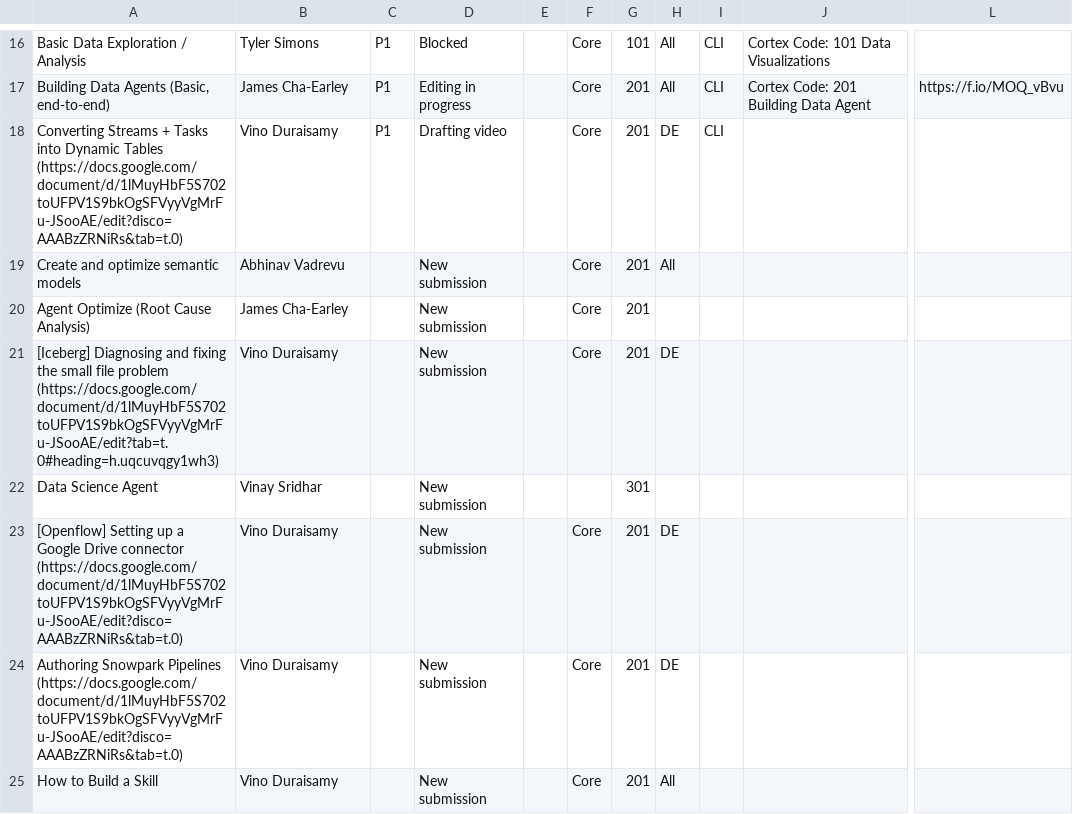
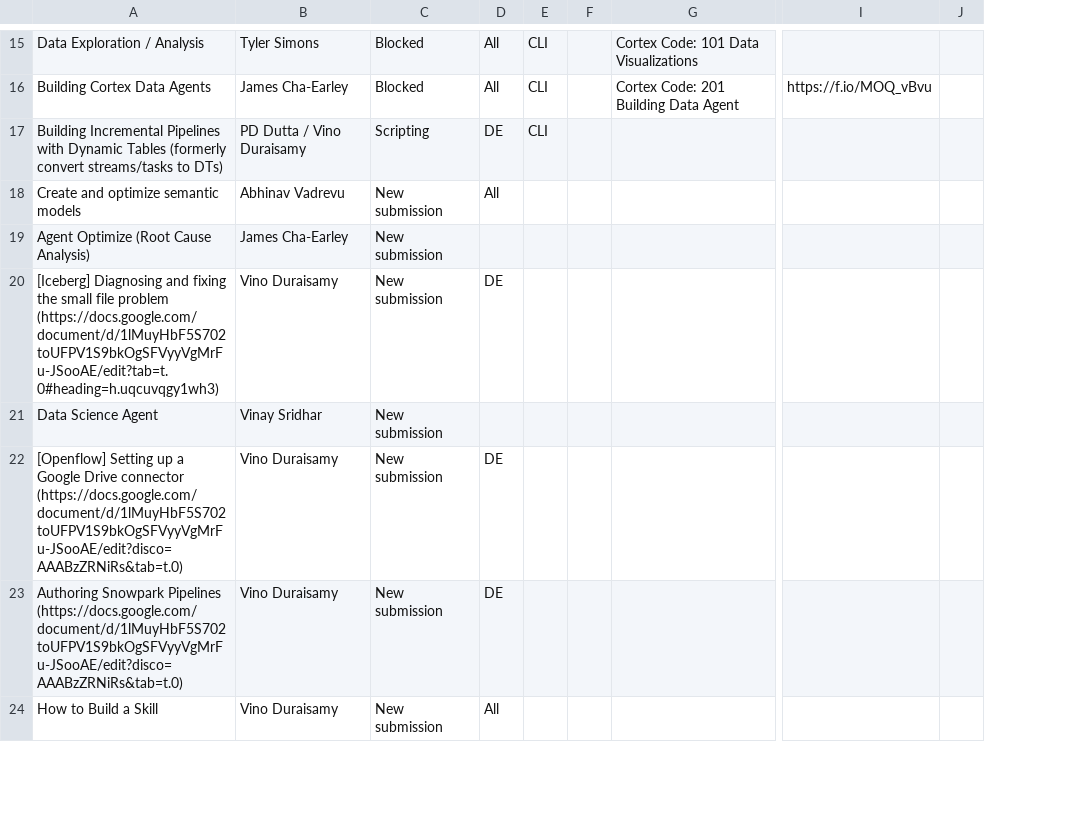
Before and after one commit to Kevinsnowflake/sheets-calendar-app, a CSV file: data/Cortex Code Use Case_Skills Playlist - Master Video Playlist_1.csv, drawn as a sheet; only a part is shown, gaps mark what is left out; removed rows and columns are numbered as before the commit, all else as after; the diff covers the shown part only; the diff names each change by its address in the sheet, - before the commit and + after, or states it on an @@ line.

Commit message:
Auto-sync: update all sources (data/Cortex Code Use Case_Skills Playlist - Master Video Playlist_1.csv)

```diff
--- a/data/Cortex Code Use Case_Skills Playlist - Master Video Playlist_1.csv
+++ b/data/Cortex Code Use Case_Skills Playlist - Master Video Playlist_1.csv
-column C, rows 16-18: all P1
-column E, empty
-column F, rows 16-25: Core | Core | Core | Core | Core | Core |  | Core | Core | Core
-column G, rows 16-25: 101 | 201 | 201 | 201 | 201 | 201 | 301 | 201 | 201 | 201
+column F, empty
+column J, empty
-A15: Basic Data Exploration / Analysis
+A15: Data Exploration / Analysis
-A16: Building Data Agents (Basic, end-to-end)
+A16: Building Cortex Data Agents
-C16: Editing in progress
+C16: Blocked
-A17: Converting Streams + Tasks into Dynamic Tables (https://docs.google.com/document/d/1lMuyHbF5S702toUFPV1S9bkOgSFVyyVgMrFu-JSooAE/edit?disco=AAABzZRNiRs&tab=t.0)
+A17: Building Incremental Pipelines with Dynamic Tables (formerly convert streams/tasks to DTs)
-B17: Vino Duraisamy
+B17: PD Dutta / Vino Duraisamy
-C17: Drafting video
+C17: Scripting
```
Also changed, not shown: 2 added rows, 3 removed rows and 24 edited cells elsewhere in this file.
